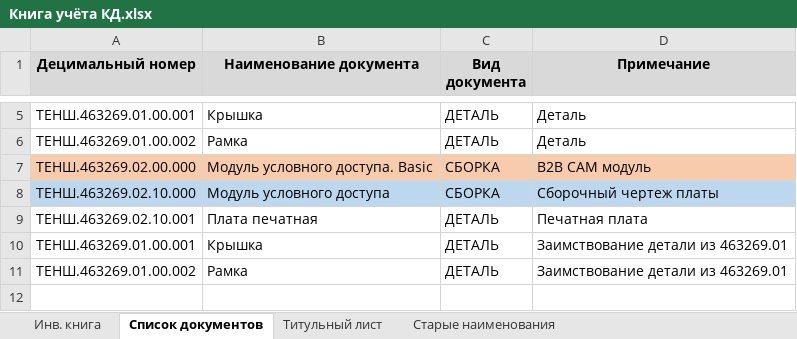
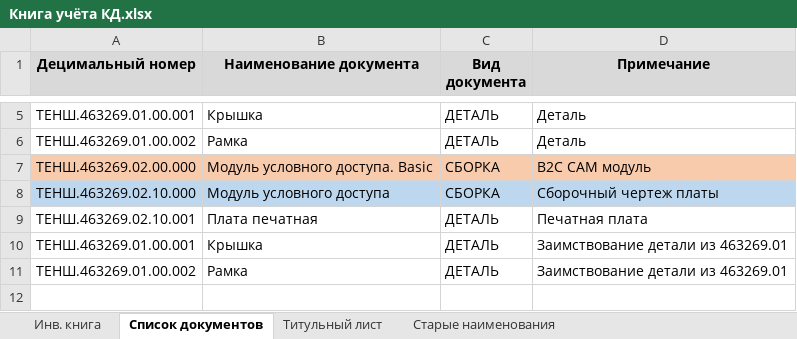
Before and after one commit to SiwaNetwork/QUANTUM, an Excel workbook: Книга учёта КД.xlsx, sheet Список документов, drawn as a sheet; only a part is shown, gaps mark what is left out; values as stored, in another font and other column widths than the file's, no borders; the diff names each change by its address in the sheet, - before the commit and + after, or states it on an @@ line.

Commit message:
Update Книга учёта КД.xlsx

```diff
--- a/Книга учёта КД.xlsx (sheet Список документов)
+++ b/Книга учёта КД.xlsx (sheet Список документов)
-D7 (Примечание): B2B CAM модуль
+D7 (Примечание): B2C CAM модуль
```
